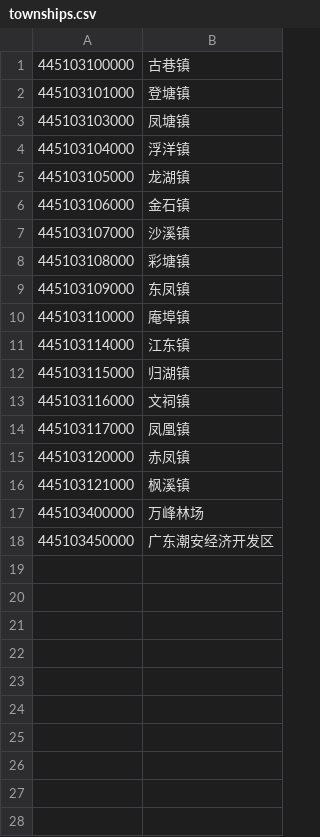
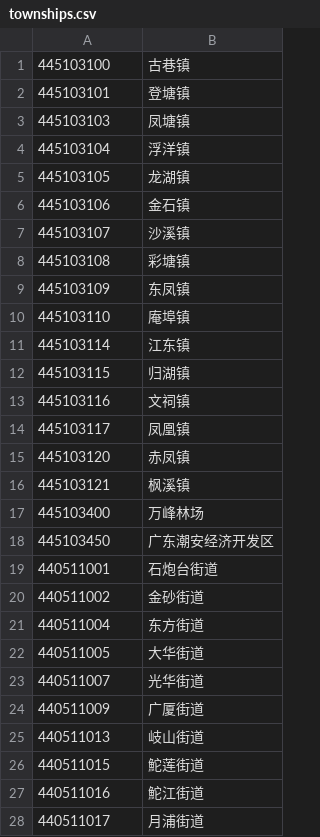
Before and after one commit to gotogems/gb2260, a CSV file: db/townships.csv, drawn as a sheet; only a part is shown; the diff covers the shown part only.

```diff
--- a/db/townships.csv
+++ b/db/townships.csv
@@ -1,18 +1,28 @@
-445103100000,古巷镇
-445103101000,登塘镇
-445103103000,凤塘镇
-445103104000,浮洋镇
-445103105000,龙湖镇
-445103106000,金石镇
-445103107000,沙溪镇
-445103108000,彩塘镇
-445103109000,东凤镇
-445103110000,庵埠镇
-445103114000,江东镇
-445103115000,归湖镇
-445103116000,文祠镇
-445103117000,凤凰镇
-445103120000,赤凤镇
-445103121000,枫溪镇
-445103400000,万峰林场
-445103450000,广东潮安经济开发区
+445103100,古巷镇
+445103101,登塘镇
+445103103,凤塘镇
+445103104,浮洋镇
+445103105,龙湖镇
+445103106,金石镇
+445103107,沙溪镇
+445103108,彩塘镇
+445103109,东凤镇
+445103110,庵埠镇
+445103114,江东镇
+445103115,归湖镇
+445103116,文祠镇
+445103117,凤凰镇
+445103120,赤凤镇
+445103121,枫溪镇
+445103400,万峰林场
+445103450,广东潮安经济开发区
+440511001,石炮台街道
+440511002,金砂街道
+440511004,东方街道
+440511005,大华街道
+440511007,光华街道
+440511009,广厦街道
+440511013,岐山街道
+440511015,鮀莲街道
+440511016,鮀江街道
+440511017,月浦街道
```
Also changed, not shown: 2 added rows elsewhere in this file, 1 other file.
